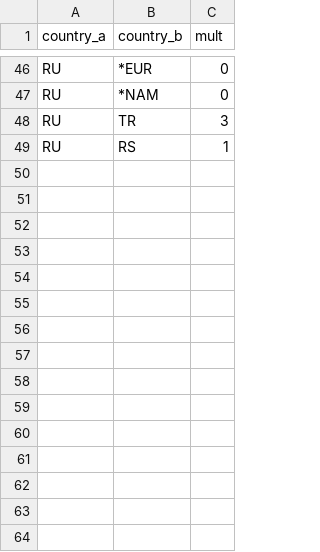
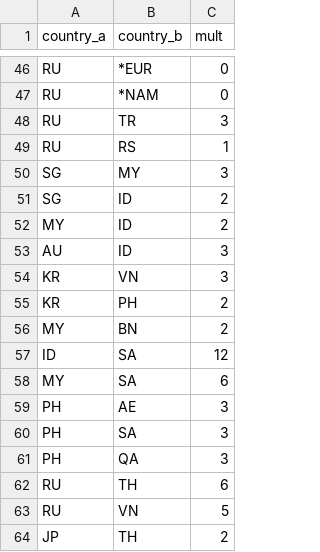
Before and after one commit to arpitpalod/airline-game, a CSV file: supabase/seed/country_affinity.csv, drawn as a sheet; only a part is shown, gaps mark what is left out; the diff names each change by its address in the sheet, - before the commit and + after, or states it on an @@ line.

```diff
--- a/supabase/seed/country_affinity.csv
+++ b/supabase/seed/country_affinity.csv
+row 50: SG | MY | 3
+row 51: SG | ID | 2
+row 52: MY | ID | 2
+row 53: AU | ID | 3
+row 54: KR | VN | 3
+row 55: KR | PH | 2
+row 56: MY | BN | 2
+row 57: ID | SA | 12
+row 58: MY | SA | 6
+row 59: PH | AE | 3
+row 60: PH | SA | 3
+row 61: PH | QA | 3
+row 62: RU | TH | 6
+row 63: RU | VN | 5
+row 64: JP | TH | 2
```
Also changed, not shown: supabase/seed/airports_world.csv, supabase/seed/country_cover.csv, 13 other files.
